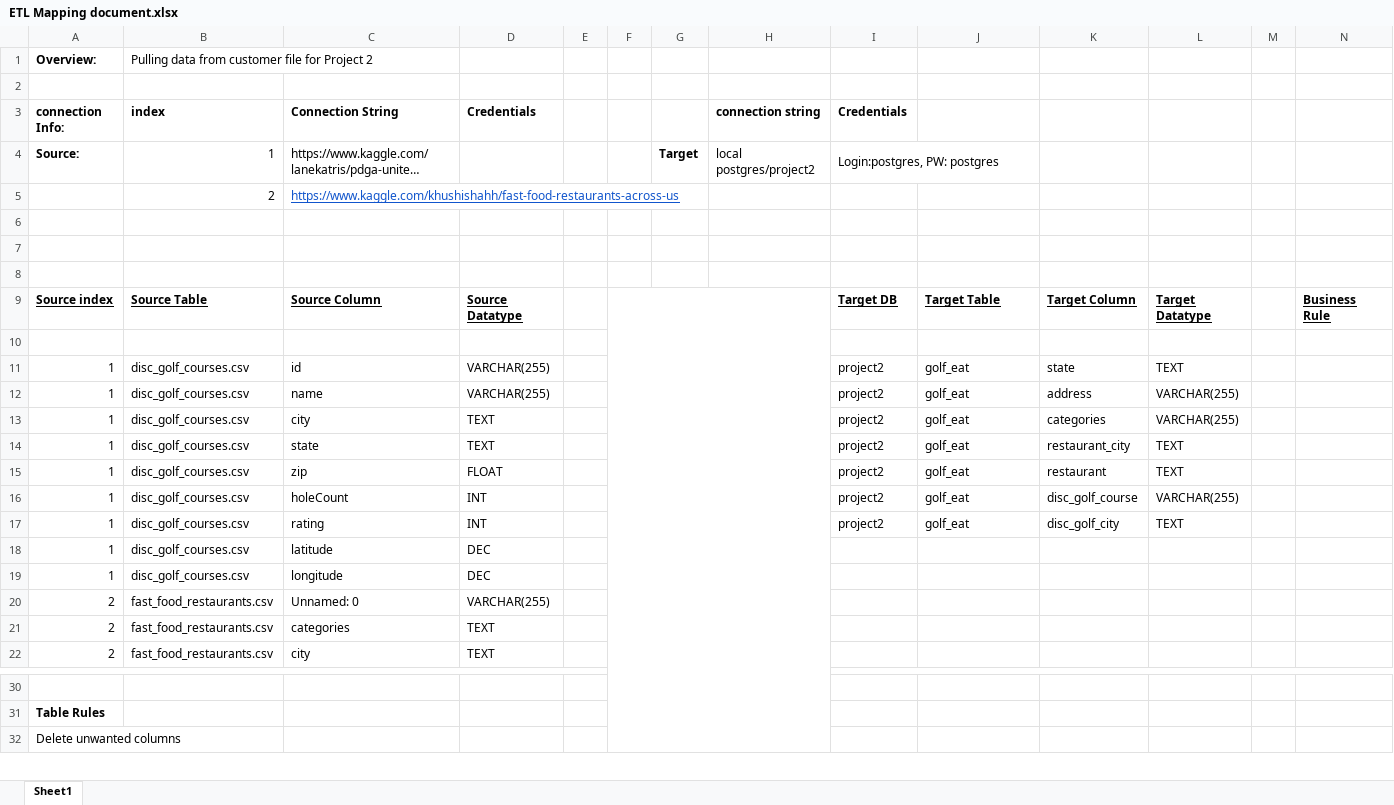
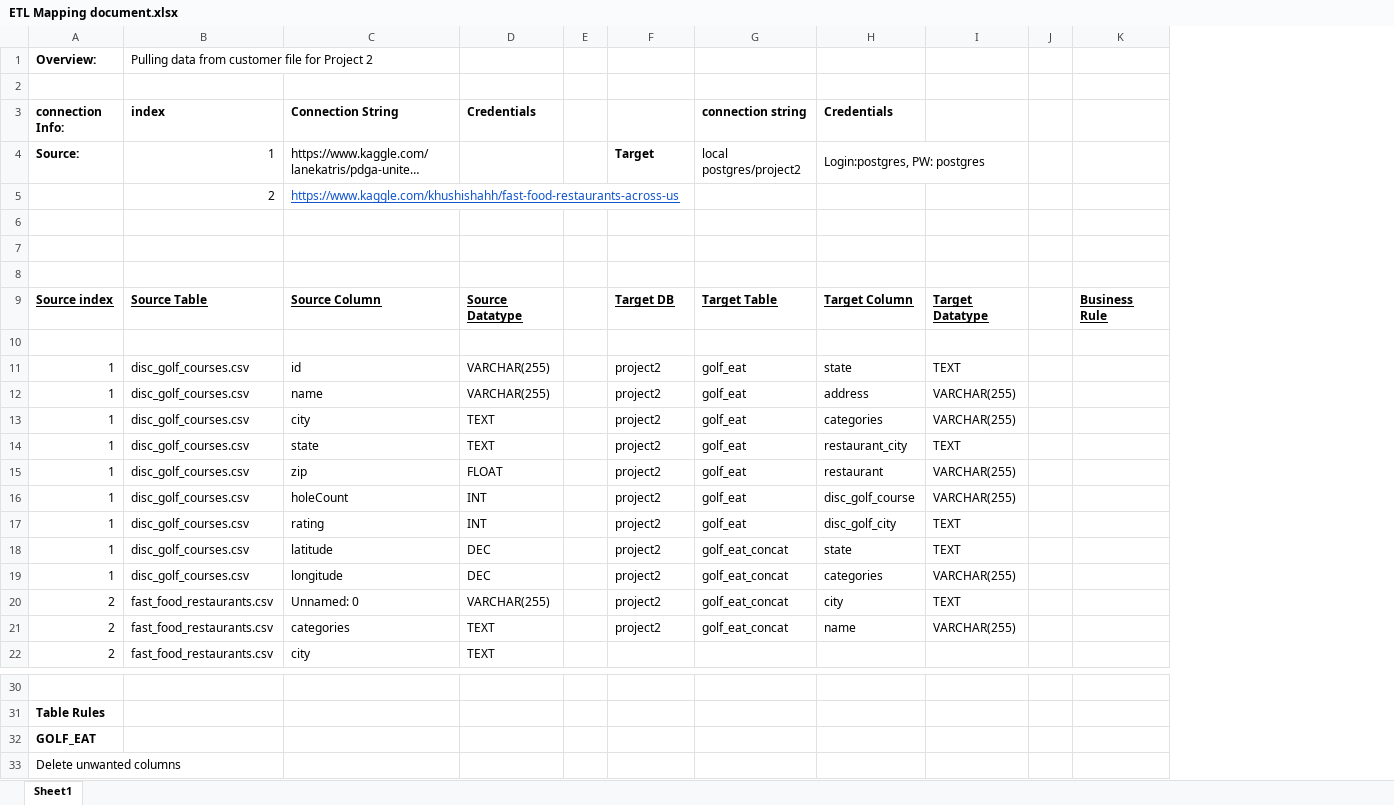
Before and after one commit to Paxpado/Project-2, an Excel workbook: ETL Mapping document.xlsx, sheet Sheet1, drawn as a sheet; only a part is shown, gaps mark what is left out; long unchanged cells end in …; values as stored, in another font and other column widths than the file's, no borders; removed rows and columns are numbered as before the commit, all else as after; the diff covers the shown part only; the diff names each change by its address in the sheet, - before the commit and + after, or states it on an @@ line.

```diff
--- a/ETL Mapping document.xlsx (sheet Sheet1)
+++ b/ETL Mapping document.xlsx (sheet Sheet1)
-column F, empty
-column G, row 4: Target
-column H (connection string), row 4: local postgres/project2
-F3: Credentials
+F3: (empty)
-G3: (empty)
+G3: connection string
-H3: (empty)
+H3: Credentials
-F4: Login:postgres, PW: postgres
+F4: Target
-F4 bold: off
+F4 bold: on
-I4:J4 merged
-G4 (connection string): (empty)
+G4 (connection string): local postgres/project2
-H4 (Credentials): (empty)
+H4 (Credentials): Login:postgres, PW: postgres
+H4:I4 merged
-I15: TEXT
+I15: VARCHAR(255)
-F18:F21: (empty)
+F18:F21: project2
-G18:G21 (connection string): (empty)
+G18:G21 (connection string): golf_eat_concat
-H18 (Credentials): (empty)
+H18 (Credentials): state
-I18: (empty)
+I18: TEXT
-H19 (Credentials): (empty)
+H19 (Credentials): categories
-I19: (empty)
+I19: VARCHAR(255)
-H20 (Credentials): (empty)
+H20 (Credentials): city
-I20: (empty)
+I20: TEXT
-H21 (Credentials): (empty)
+H21 (Credentials): name
-I21: (empty)
+I21: VARCHAR(255)
+row 32: GOLF_EAT
```
Also changed, not shown: 18 added rows, 1 edited cell and merged cells elsewhere in this sheet.
